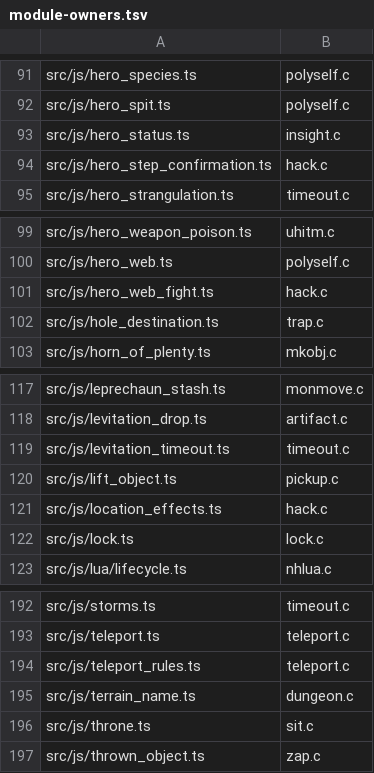
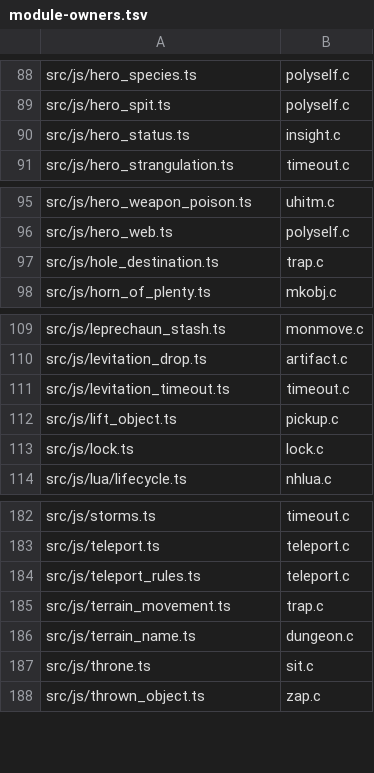
Before and after one commit to daoa0601/teleport-contest, a TSV file: docs/ledger/module-owners.tsv, drawn as a sheet; only a part is shown, gaps mark what is left out; removed rows and columns are numbered as before the commit, all else as after; the diff covers the shown part only; the diff names each change by its address in the sheet, - before the commit and + after, or states it on an @@ line.

Commit message:
Fold potion.c: resolve rebase over the hack.c and glyph fixes
Replay the hack.c fold's import moves (loseHeroHp/nearCapacity from
hack.js, getpos tips, room/hero_gold helpers) on the folded tree and
regenerate module-owners.tsv for the rebased state.

```diff
--- a/docs/ledger/module-owners.tsv
+++ b/docs/ledger/module-owners.tsv
-row 94: src/js/hero_step_confirmation.ts | hack.c
-row 101: src/js/hero_web_fight.ts | hack.c
-row 121: src/js/location_effects.ts | hack.c
+row 185: src/js/terrain_movement.ts | trap.c
```
Also changed, not shown: 4 added rows and 11 removed rows elsewhere in this file, 16 other files.
